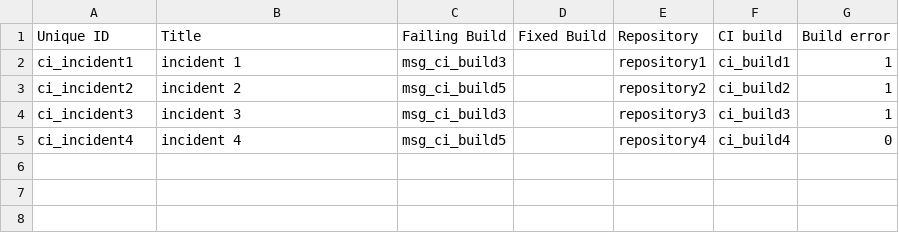
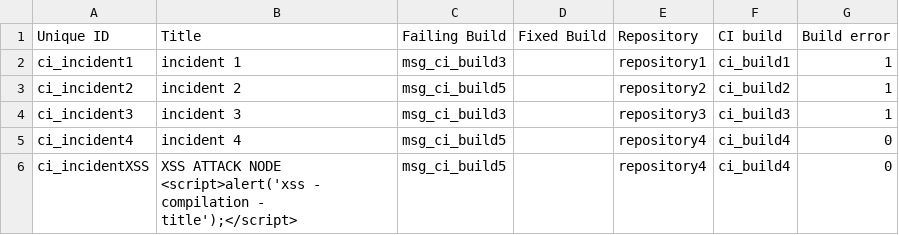
Before and after one commit to shoov/shoov, a CSV file: shoov/modules/custom/shoov_migrate/csv/node/ci_incident.csv, drawn as a sheet.

```diff
--- a/shoov/modules/custom/shoov_migrate/csv/node/ci_incident.csv
+++ b/shoov/modules/custom/shoov_migrate/csv/node/ci_incident.csv
@@ -5 +5,2 @@ ci_incident3,"incident 3",msg_ci_build3,,repository3,ci_build3,1
 ci_incident4,"incident 4",msg_ci_build5,,repository4,ci_build4,0
+ci_incidentXSS,"XSS ATTACK NODE <script>alert('xss - compilation - title');</script>",msg_ci_build5,,repository4,ci_build4,0
```
Also changed, not shown: shoov/modules/custom/shoov_migrate/csv/message/msg_ci_build.csv.
